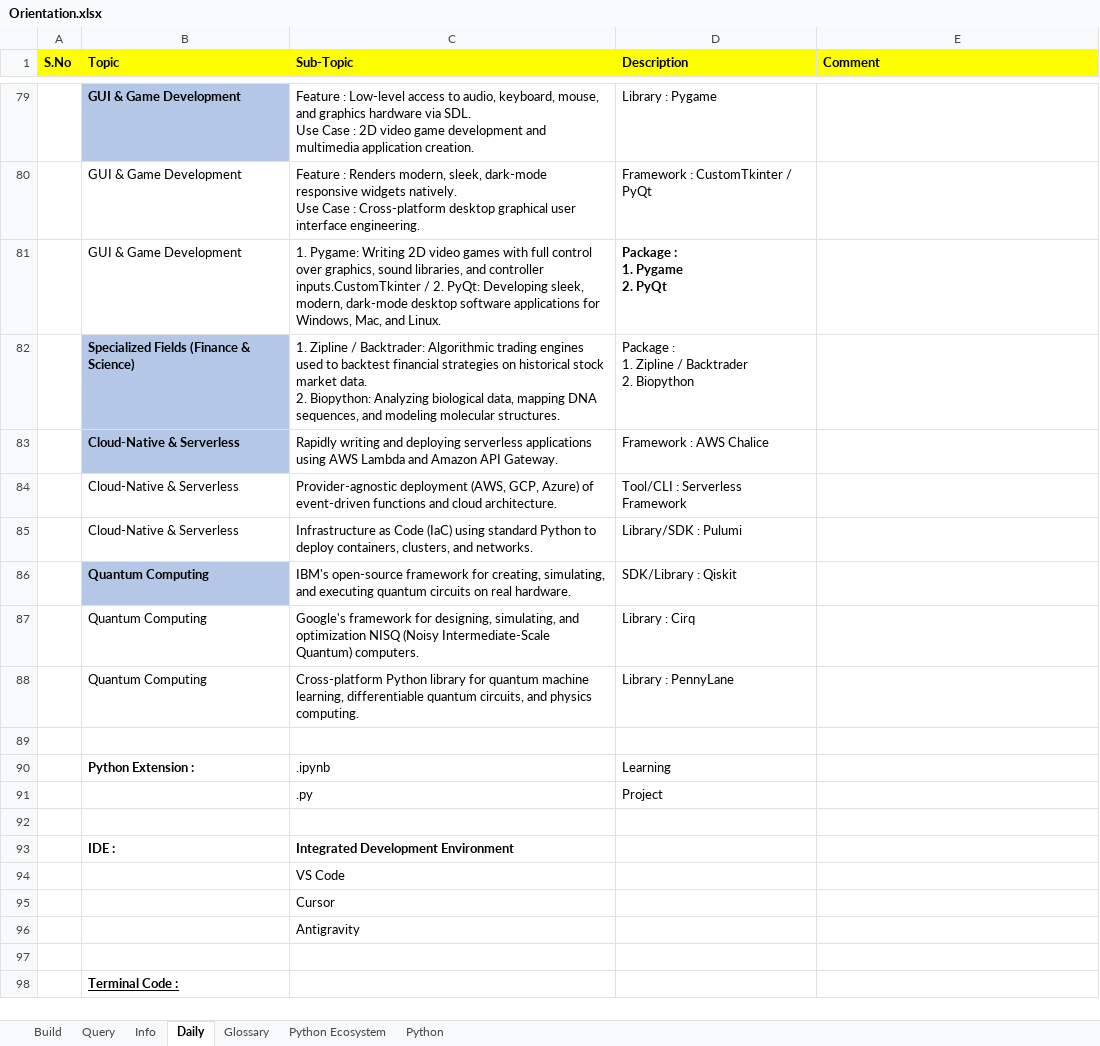
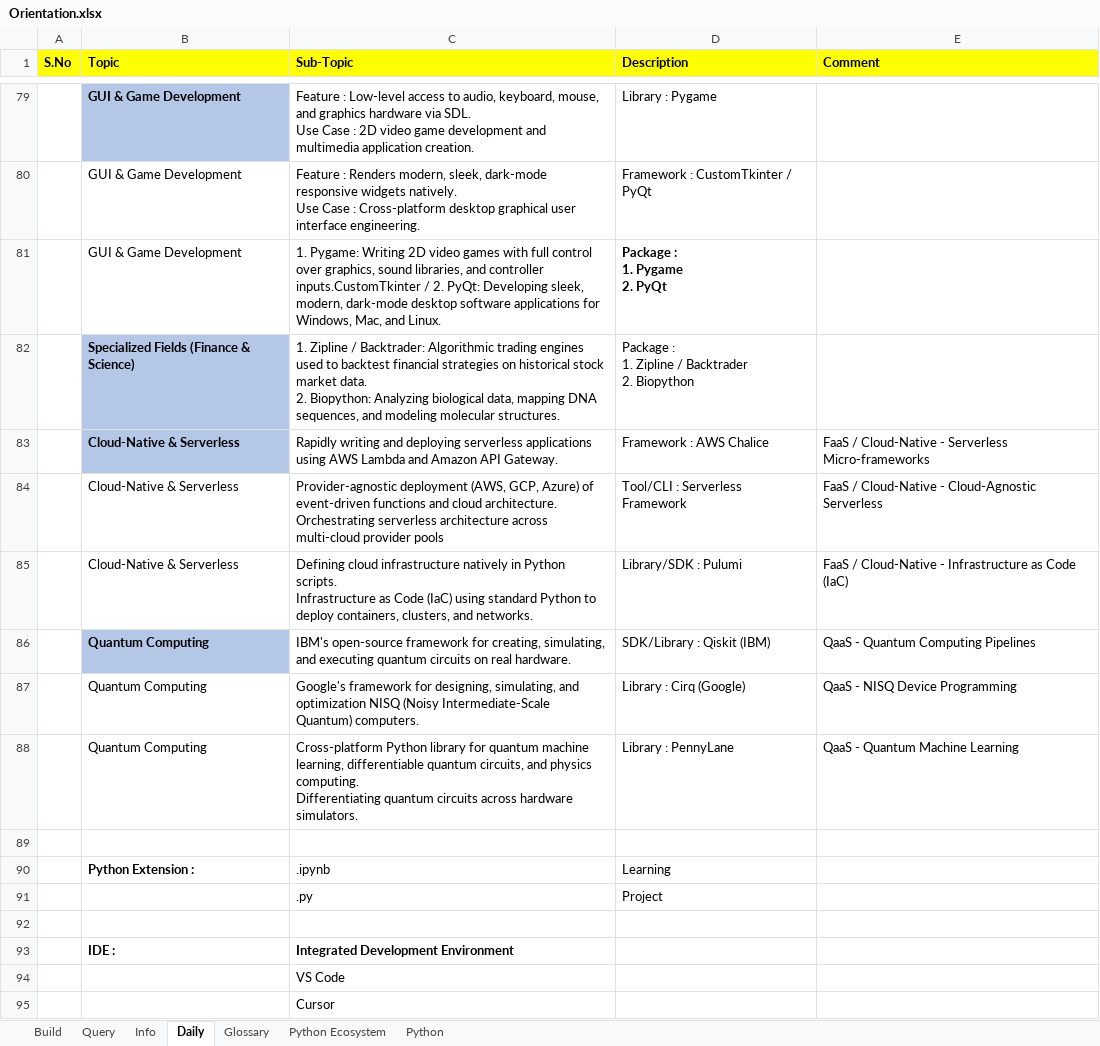
Before and after one commit to subathra012015-droid/Folder-1, an Excel workbook: Orientation.xlsx, sheet Daily, drawn as a sheet; only a part is shown, gaps mark what is left out; the shorter side is filled out with more unchanged rows; values as stored, in another font and other column widths than the file's, no borders; ↵ is a line break in a cell; the diff covers the shown part only; the diff names each change by its address in the sheet, - before the commit and + after, or states it on an @@ line.

```diff
--- a/Orientation.xlsx (sheet Daily)
+++ b/Orientation.xlsx (sheet Daily)
-E83 (Comment): (empty)
+E83 (Comment): FaaS / Cloud-Native - Serverless Micro-frameworks
-C84 (Sub-Topic): …cloud architecture.
+C84 (Sub-Topic): …cloud architecture. ↵ Orchestrating serverless architecture across multi-cloud provider pools
-E84 (Comment): (empty)
+E84 (Comment): FaaS / Cloud-Native - Cloud-Agnostic Serverless
-C85 (Sub-Topic): Infrastructure as…
+C85 (Sub-Topic): Defining cloud infrastructure natively in Python scripts. ↵ Infrastructure as…
-E85 (Comment): (empty)
+E85 (Comment): FaaS / Cloud-Native - Infrastructure as Code (IaC)
-D86 (Description): SDK/Library : Qiskit
+D86 (Description): SDK/Library : Qiskit (IBM)
-E86 (Comment): (empty)
+E86 (Comment): QaaS - Quantum Computing Pipelines
-D87 (Description): Library : Cirq
+D87 (Description): Library : Cirq (Google)
-E87 (Comment): (empty)
+E87 (Comment): QaaS - NISQ Device Programming
-C88 (Sub-Topic): …physics computing.
+C88 (Sub-Topic): …physics computing. ↵ Differentiating quantum circuits across hardware simulators.
-E88 (Comment): (empty)
+E88 (Comment): QaaS - Quantum Machine Learning
```
Also changed, not shown: 93 added rows elsewhere in this sheet, sheet Glossary, 5 other files.
